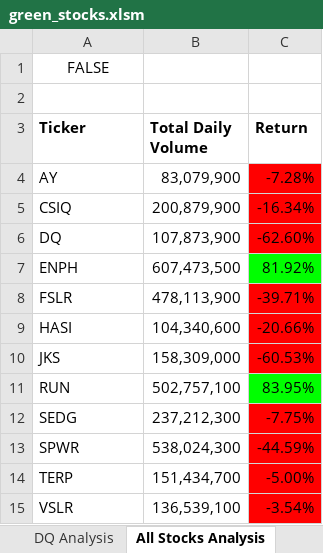
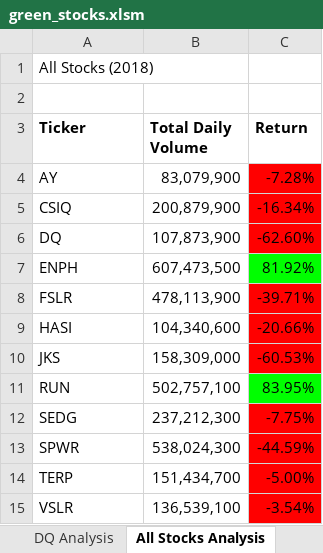
Before and after one commit to jereediv/stock-analysis, an Excel workbook: green_stocks.xlsm, sheet All Stocks Analysis, drawn as a sheet; values as stored, in another font and other column widths than the file's, no borders; charts and pictures not drawn; the diff names each change by its address in the sheet, - before the commit and + after, or states it on an @@ line.

```diff
--- a/green_stocks.xlsm (sheet All Stocks Analysis)
+++ b/green_stocks.xlsm (sheet All Stocks Analysis)
-A1 (Ticker): FALSE
+A1 (Ticker): All Stocks (2018)
-A1 alignment: center
+A1 alignment: left
```
